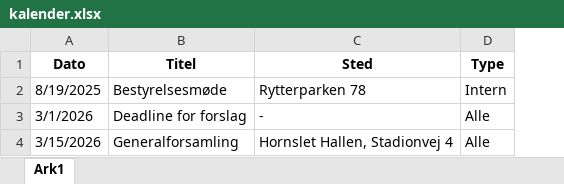
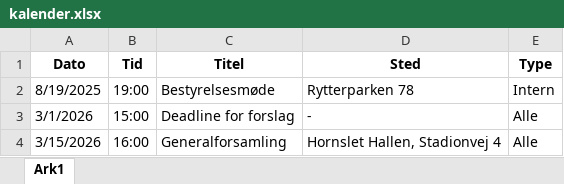
Before and after one commit to Rytterparken/Homepage, an Excel workbook: data/kalender.xlsx, sheet Ark1, drawn as a sheet; values as stored, in another font and other column widths than the file's, no borders; the diff names each change by its address in the sheet, - before the commit and + after, or states it on an @@ line.

Commit message:
Update kalender.xlsx

```diff
--- a/data/kalender.xlsx (sheet Ark1)
+++ b/data/kalender.xlsx (sheet Ark1)
+column B (Tid), rows 2-4: 19:00 | 15:00 | 16:00
```
